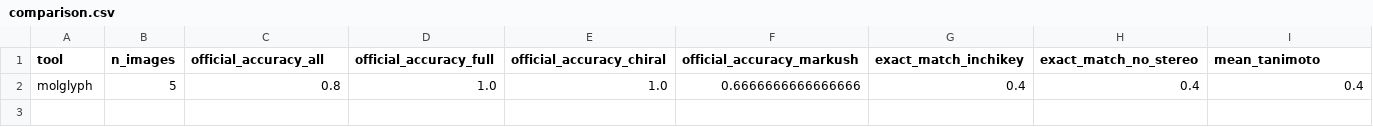
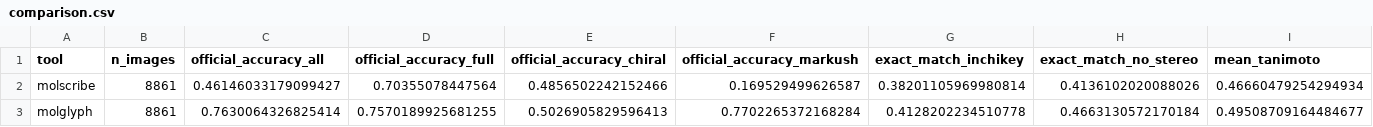
Before and after one commit to vaibhavi-tec/ocsr-benchmark, a CSV file: results/comparison.csv, drawn as a sheet; only a part is shown; addresses are those after the commit; rows hold the shown columns only; the diff covers the shown part only; the diff names each change by its address in the sheet, - before the commit and + after, or states it on an @@ line.

Commit message:
new updates of results and notebook

```diff
--- a/results/comparison.csv
+++ b/results/comparison.csv
+row 2: molscribe | 8861 | 0.46146033179099427 | 0.70355078447564 | 0.4856502242152466 | 0.169529499626587 | 0.38201105969980814 | 0.4136102020088026 | 0.46660479254294934
-B3 (n_images): 5
+B3 (n_images): 8861
-C3 (official_accuracy_all): 0.8
+C3 (official_accuracy_all): 0.7630064326825414
-D3 (official_accuracy_full): 1.0
+D3 (official_accuracy_full): 0.7570189925681255
-E3 (official_accuracy_chiral): 1.0
+E3 (official_accuracy_chiral): 0.5026905829596413
-F3 (official_accuracy_markush): 0.6666666666666666
+F3 (official_accuracy_markush): 0.7702265372168284
-G3 (exact_match_inchikey): 0.4
+G3 (exact_match_inchikey): 0.4128202234510778
-H3 (exact_match_no_stereo): 0.4
+H3 (exact_match_no_stereo): 0.4663130572170184
-I3 (mean_tanimoto): 0.4
+I3 (mean_tanimoto): 0.49508709164484677
```
Also changed, not shown: 2 edited cells elsewhere in this file, 6 other files.
